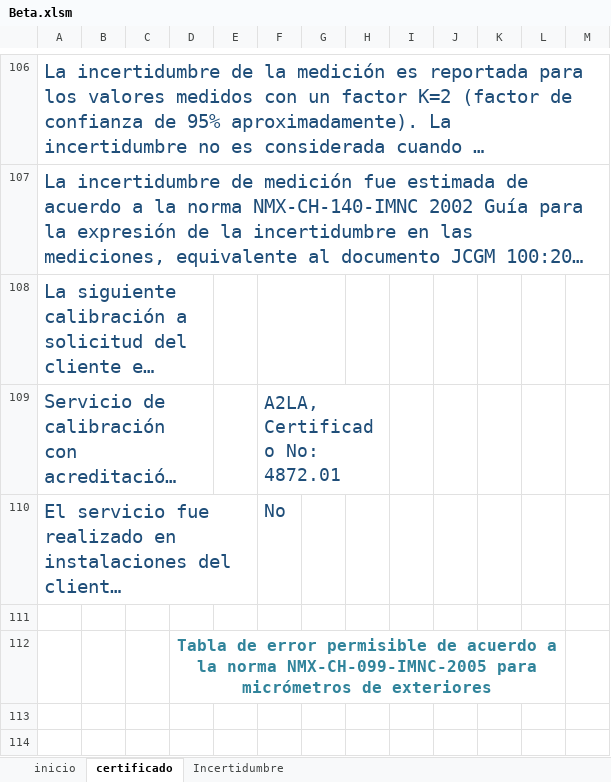
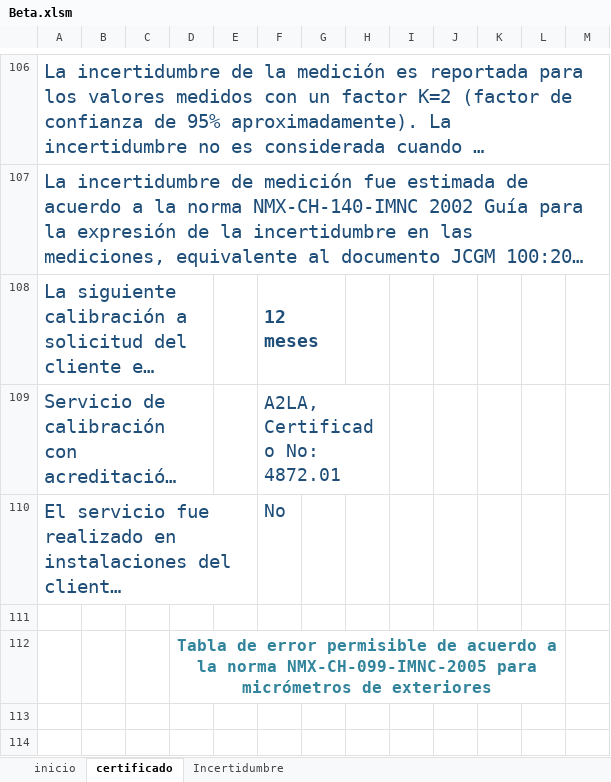
Before and after one commit to hocht/Kalibrix, an Excel workbook: Beta.xlsm, sheet certificado, drawn as a sheet; only a part is shown, gaps mark what is left out; long unchanged cells end in …; values as stored, in another font and other column widths than the file's, no borders; charts and pictures not drawn; the diff covers the shown part only; the diff names each change by its address in the sheet, - before the commit and + after, or states it on an @@ line.

```diff
--- a/Beta.xlsm (sheet certificado)
+++ b/Beta.xlsm (sheet certificado)
-F108: (empty)
+F108: 12 meses
```
Also changed, not shown: 13 edited cells elsewhere in this sheet, sheet inicio, charts or pictures.
